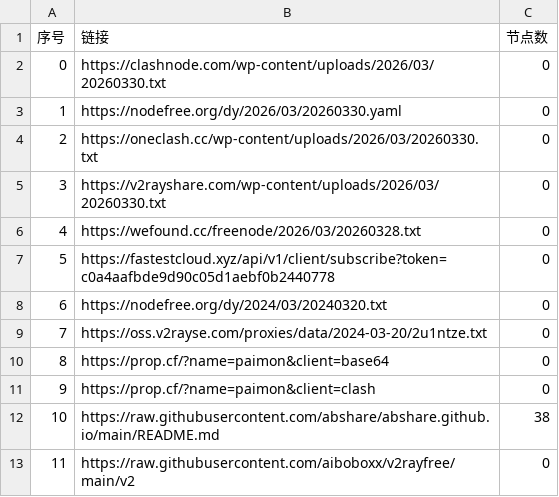
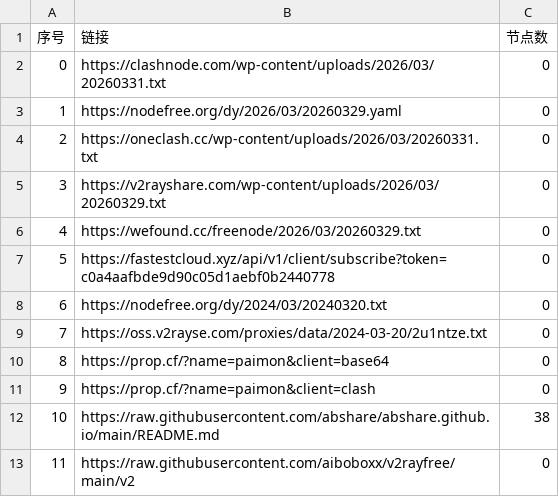
Before and after one commit to hellojimlee/AutoMergePublicNodes, a CSV file: list_result.csv, drawn as a sheet; only a part is shown.

```diff
--- a/list_result.csv
+++ b/list_result.csv
@@ -1,7 +1,7 @@
 序号,链接,节点数
-0,https://clashnode.com/wp-content/uploads/2026/03/20260330.txt,0
-1,https://nodefree.org/dy/2026/03/20260330.yaml,0
-2,https://oneclash.cc/wp-content/uploads/2026/03/20260330.txt,0
-3,https://v2rayshare.com/wp-content/uploads/2026/03/20260330.txt,0
-4,https://wefound.cc/freenode/2026/03/20260328.txt,0
+0,https://clashnode.com/wp-content/uploads/2026/03/20260331.txt,0
+1,https://nodefree.org/dy/2026/03/20260329.yaml,0
+2,https://oneclash.cc/wp-content/uploads/2026/03/20260331.txt,0
+3,https://v2rayshare.com/wp-content/uploads/2026/03/20260329.txt,0
+4,https://wefound.cc/freenode/2026/03/20260329.txt,0
 5,https://fastestcloud.xyz/api/v1/client/subscribe?token=c0a4aafbde9d90c05d1aebf0b2440778,0
```
Also changed, not shown: 4 other files.
